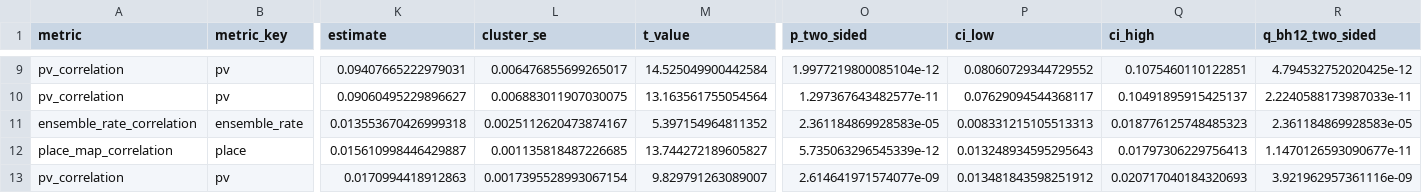
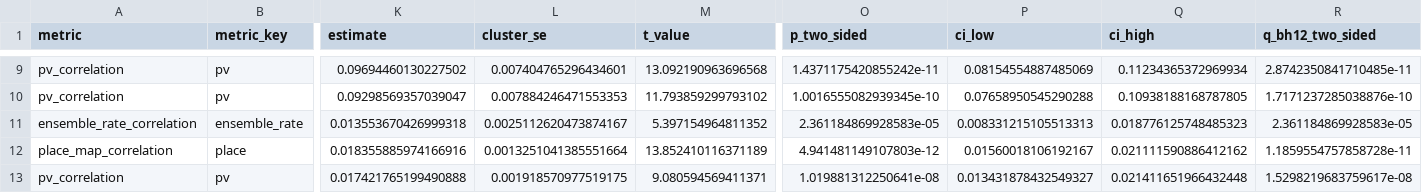
Before and after one commit to iamjiangwu/maze-lifelong-memory, a CSV file: figures/extended_data_06/data/day2_template_clustered_statistics.csv, drawn as a sheet; only a part is shown, gaps mark what is left out; the diff covers the shown part only; the diff names each change by its address in the sheet, - before the commit and + after, or states it on an @@ line.

```diff
--- a/figures/extended_data_06/data/day2_template_clustered_statistics.csv
+++ b/figures/extended_data_06/data/day2_template_clustered_statistics.csv
-K9 (estimate): 0.09407665222979031
+K9 (estimate): 0.09694460130227502
-L9 (cluster_se): 0.006476855699265017
+L9 (cluster_se): 0.007404765296434601
-M9 (t_value): 14.525049900442584
+M9 (t_value): 13.092190963696568
-O9 (p_two_sided): 1.9977219800085104e-12
+O9 (p_two_sided): 1.4371175420855242e-11
-P9 (ci_low): 0.08060729344729552
+P9 (ci_low): 0.08154554887485069
-Q9 (ci_high): 0.1075460110122851
+Q9 (ci_high): 0.11234365372969934
-R9 (q_bh12_two_sided): 4.794532752020425e-12
+R9 (q_bh12_two_sided): 2.8742350841710485e-11
-K10 (estimate): 0.09060495229896627
+K10 (estimate): 0.09298569357039047
-L10 (cluster_se): 0.006883011907030075
+L10 (cluster_se): 0.007884246471553353
-M10 (t_value): 13.163561755054564
+M10 (t_value): 11.793859299793102
-O10 (p_two_sided): 1.297367643482577e-11
+O10 (p_two_sided): 1.0016555082939345e-10
-P10 (ci_low): 0.07629094544368117
+P10 (ci_low): 0.07658950545290288
-Q10 (ci_high): 0.10491895915425137
+Q10 (ci_high): 0.10938188168787805
-R10 (q_bh12_two_sided): 2.2240588173987033e-11
+R10 (q_bh12_two_sided): 1.7171237285038876e-10
-K12 (estimate): 0.015610998446429887
+K12 (estimate): 0.018355885974166916
-L12 (cluster_se): 0.001135818487226685
+L12 (cluster_se): 0.0013251041385551664
-M12 (t_value): 13.744272189605827
+M12 (t_value): 13.852410116371189
-O12 (p_two_sided): 5.735063296545339e-12
+O12 (p_two_sided): 4.941481149107803e-12
-P12 (ci_low): 0.013248934595295643
+P12 (ci_low): 0.01560018106192167
-Q12 (ci_high): 0.01797306229756413
+Q12 (ci_high): 0.021111590886412162
-R12 (q_bh12_two_sided): 1.1470126593090677e-11
+R12 (q_bh12_two_sided): 1.1859554757858728e-11
-K13 (estimate): 0.0170994418912863
+K13 (estimate): 0.017421765199490888
-L13 (cluster_se): 0.0017395528993067154
+L13 (cluster_se): 0.001918570977519175
-M13 (t_value): 9.829791263089007
+M13 (t_value): 9.080594569411371
-O13 (p_two_sided): 2.614641971574077e-09
+O13 (p_two_sided): 1.019881312250641e-08
-P13 (ci_low): 0.013481843598251912
+P13 (ci_low): 0.013431878432549327
-Q13 (ci_high): 0.020717040184320693
+Q13 (ci_high): 0.021411651966432448
-R13 (q_bh12_two_sided): 3.921962957361116e-09
+R13 (q_bh12_two_sided): 1.5298219683759617e-08
```
Also changed, not shown: 28 edited cells elsewhere in this file, figures/extended_data_06/data/day2_template_pair_slopes.csv, figures/extended_data_06/data/pivot_experience_group_curve_summary.csv, 19 other files.
